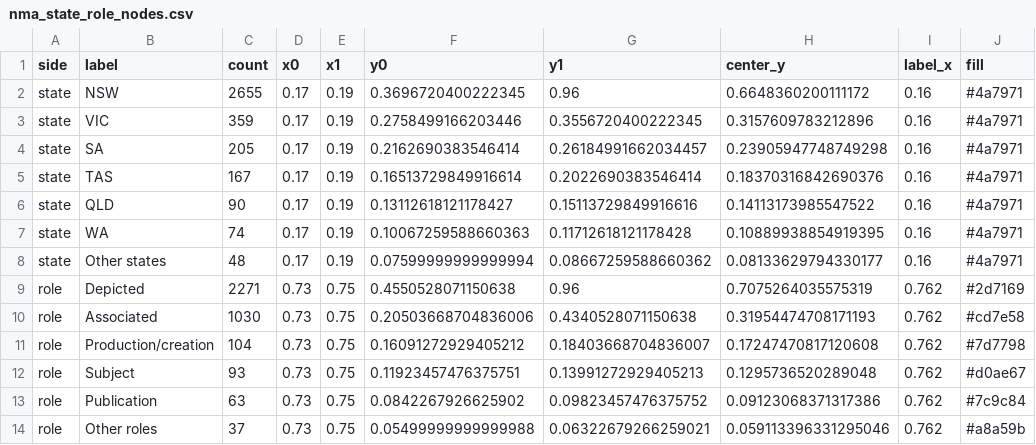
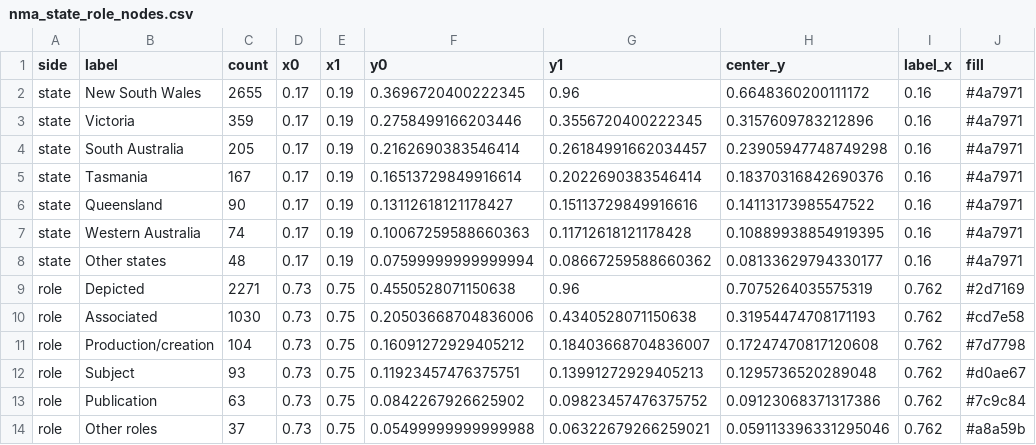
Before and after one commit to LimKianBong/Data-Visualisation-2, a CSV file: docs/data/nma_state_role_nodes.csv, drawn as a sheet.

```diff
--- a/docs/data/nma_state_role_nodes.csv
+++ b/docs/data/nma_state_role_nodes.csv
@@ -1,8 +1,8 @@
 side,label,count,x0,x1,y0,y1,center_y,label_x,fill
-state,NSW,2655,0.17,0.19,0.3696720400222345,0.96,0.6648360200111172,0.16,#4a7971
-state,VIC,359,0.17,0.19,0.2758499166203446,0.3556720400222345,0.3157609783212896,0.16,#4a7971
-state,SA,205,0.17,0.19,0.2162690383546414,0.26184991662034457,0.23905947748749298,0.16,#4a7971
-state,TAS,167,0.17,0.19,0.16513729849916614,0.2022690383546414,0.18370316842690376,0.16,#4a7971
-state,QLD,90,0.17,0.19,0.13112618121178427,0.15113729849916616,0.14113173985547522,0.16,#4a7971
-state,WA,74,0.17,0.19,0.10067259588660363,0.11712618121178428,0.10889938854919395,0.16,#4a7971
+state,New South Wales,2655,0.17,0.19,0.3696720400222345,0.96,0.6648360200111172,0.16,#4a7971
+state,Victoria,359,0.17,0.19,0.2758499166203446,0.3556720400222345,0.3157609783212896,0.16,#4a7971
+state,South Australia,205,0.17,0.19,0.2162690383546414,0.26184991662034457,0.23905947748749298,0.16,#4a7971
+state,Tasmania,167,0.17,0.19,0.16513729849916614,0.2022690383546414,0.18370316842690376,0.16,#4a7971
+state,Queensland,90,0.17,0.19,0.13112618121178427,0.15113729849916616,0.14113173985547522,0.16,#4a7971
+state,Western Australia,74,0.17,0.19,0.10067259588660363,0.11712618121178428,0.10889938854919395,0.16,#4a7971
 state,Other states,48,0.17,0.19,0.07599999999999994,0.08667259588660362,0.08133629794330177,0.16,#4a7971
```
Also changed, not shown: 15 other files.
